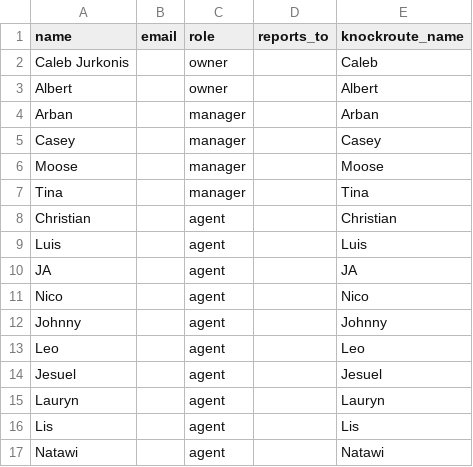
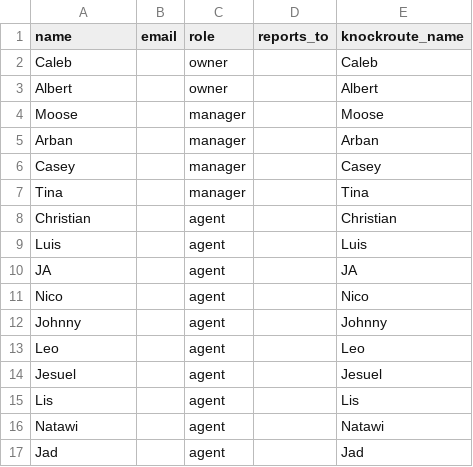
Before and after one commit to calebjurkonis-create/Caleb_Default, a CSV file: migration/therisma/roster-template.csv, drawn as a sheet; only a part is shown; the shorter side is filled out with more unchanged rows; the diff covers the shown part only.

```diff
--- a/migration/therisma/roster-template.csv
+++ b/migration/therisma/roster-template.csv
@@ -1,7 +1,7 @@
 name,email,role,reports_to,knockroute_name
-Caleb Jurkonis,,owner,,Caleb
+Caleb,,owner,,Caleb
 Albert,,owner,,Albert
+Moose,,manager,,Moose
 Arban,,manager,,Arban
 Casey,,manager,,Casey
-Moose,,manager,,Moose
 Tina,,manager,,Tina
@@ -14,3 +14,2 @@ Leo,,agent,,Leo
 Jesuel,,agent,,Jesuel
-Lauryn,,agent,,Lauryn
 Lis,,agent,,Lis
```
Also changed, not shown: 1 added row and 23 removed rows elsewhere in this file, 5 other files.
